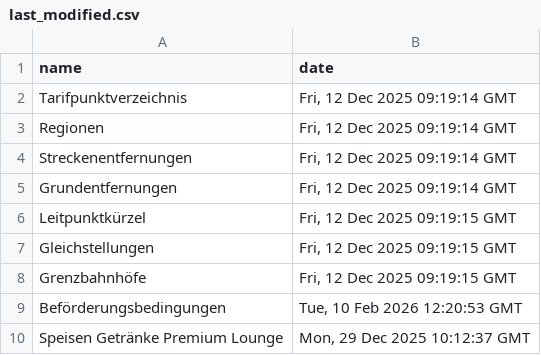
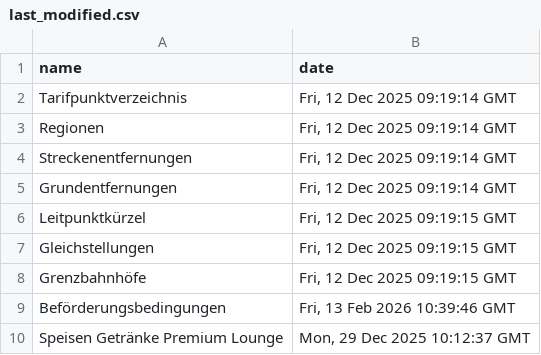
Before and after one commit to pajowu/deutschlandtarif-data, a CSV file: data/last_modified.csv, drawn as a sheet.

```diff
--- a/data/last_modified.csv
+++ b/data/last_modified.csv
@@ -8,3 +8,3 @@ Gleichstellungen,"Fri, 12 Dec 2025 09:19:15 GMT"
 Grenzbahnhöfe,"Fri, 12 Dec 2025 09:19:15 GMT"
-Beförderungsbedingungen,"Tue, 10 Feb 2026 12:20:53 GMT"
+Beförderungsbedingungen,"Fri, 13 Feb 2026 10:39:46 GMT"
 Speisen Getränke Premium Lounge,"Mon, 29 Dec 2025 10:12:37 GMT"
```
Also changed, not shown: 4 other files.
